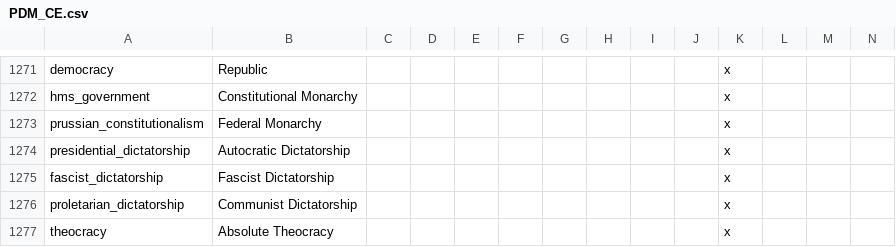
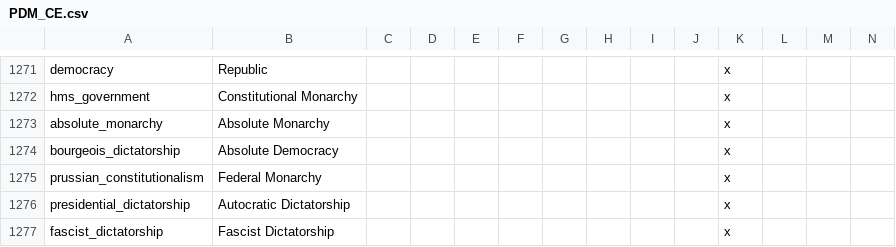
Before and after one commit to myzael/concert-of-europe, a CSV file: CoE/localisation/PDM_CE.csv, drawn as a sheet; only a part is shown, gaps mark what is left out; the shorter side is filled out with more unchanged rows; rows hold the shown columns only; the diff names each change by its address in the sheet, - before the commit and + after, or states it on an @@ line.

Commit message:
#2-2 Added Missing Absolute Monarchy

```diff
--- a/CoE/localisation/PDM_CE.csv
+++ b/CoE/localisation/PDM_CE.csv
+row 1273: absolute_monarchy | Absolute Monarchy |  |  |  |  |  |  |  |  | x
+row 1274: bourgeois_dictatorship | Absolute Democracy |  |  |  |  |  |  |  |  | x
```
